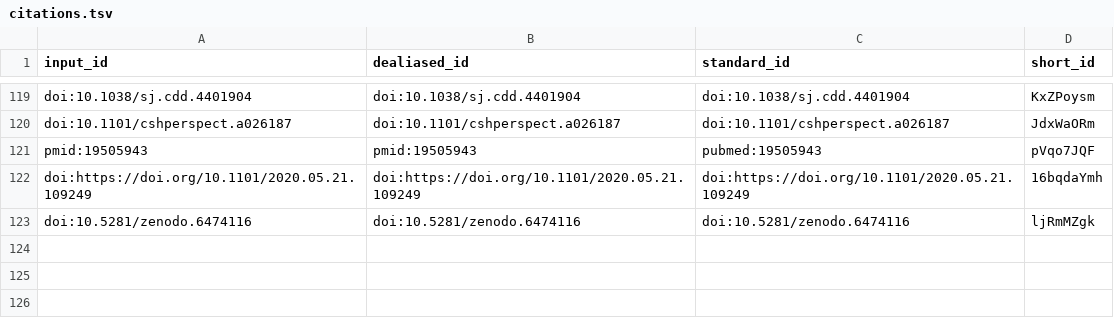
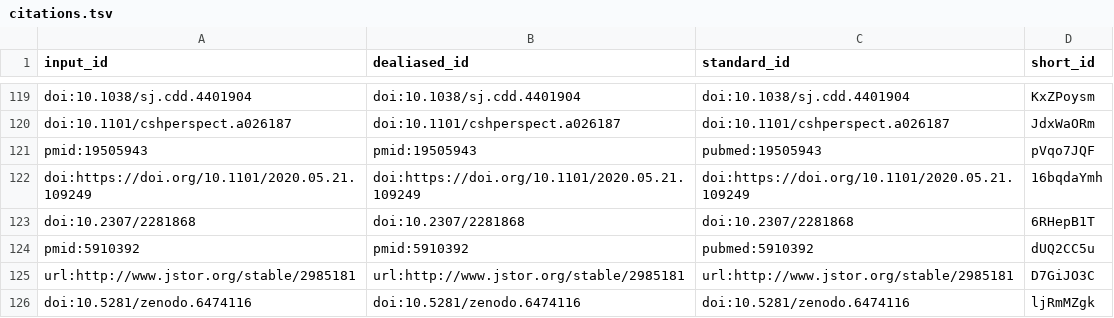
Before and after one commit to AlexsLemonade/OpenPBTA-manuscript, a TSV file: citations.tsv, drawn as a sheet; only a part is shown, gaps mark what is left out.

Commit message:
Merge pull request #254 from AlexsLemonade/survival-methods [ci skip]
This build is based on
https://github.com/AlexsLemonade/OpenPBTA-manuscript/commit/9f1522033202cca17bbe4bb6f48e65a2cabeffcf.

This commit was created by the following CI build and job:
https://github.com/AlexsLemonade/OpenPBTA-manuscript/commit/9f1522033202cca17bbe4bb6f48e65a2cabeffcf/checks
https://github.com/AlexsLemonade/OpenPBTA-manuscript/runs/2260382632

```diff
--- a/citations.tsv
+++ b/citations.tsv
@@ -122,2 +122,5 @@ pmid:19505943	pmid:19505943	pubmed:19505943	pVqo7JQF
 doi:https://doi.org/10.1101/2020.05.21.109249	doi:https://doi.org/10.1101/2020.05.21.109249	doi:https://doi.org/10.1101/2020.05.21.109249	16bqdaYmh
+doi:10.2307/2281868	doi:10.2307/2281868	doi:10.2307/2281868	6RHepB1T
+pmid:5910392	pmid:5910392	pubmed:5910392	dUQ2CC5u
+url:http://www.jstor.org/stable/2985181	url:http://www.jstor.org/stable/2985181	url:http://www.jstor.org/stable/2985181	D7GiJO3C
 doi:10.5281/zenodo.6474116	doi:10.5281/zenodo.6474116	doi:10.5281/zenodo.6474116	ljRmMZgk
```
Also changed, not shown: 6 other files.
